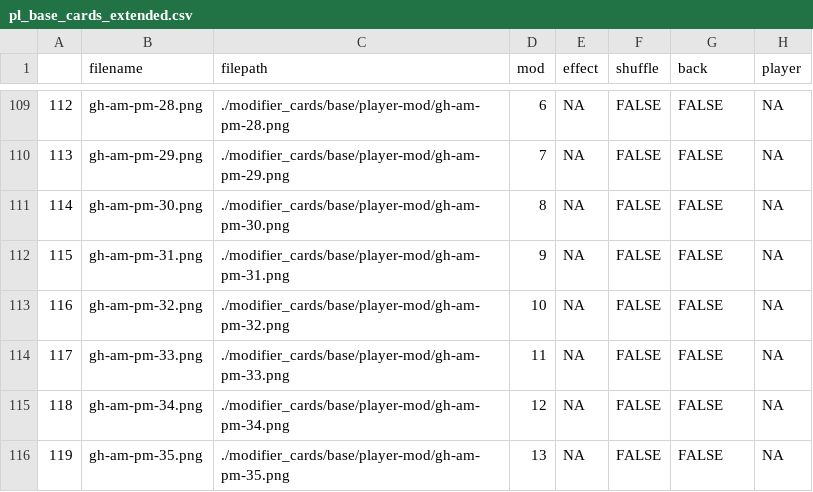
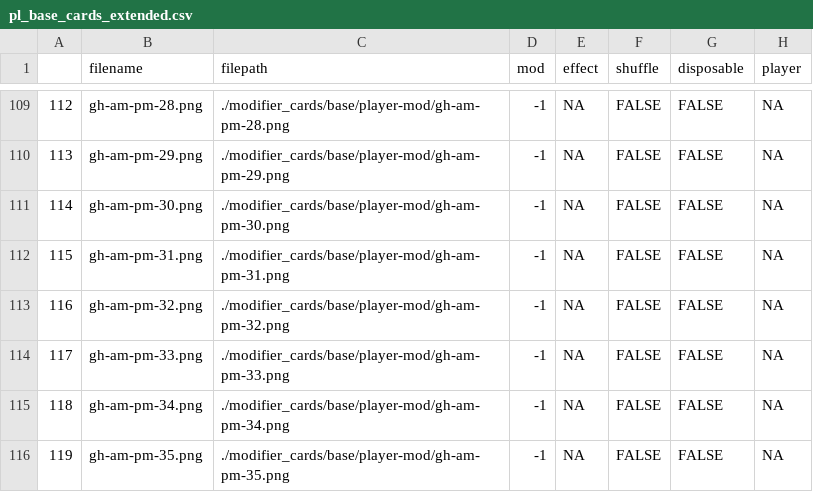
Before and after one commit to bhayes7/gh_mod_simulator, a CSV file: mod_data/pl_base_cards_extended.csv, drawn as a sheet; only a part is shown, gaps mark what is left out; the diff covers the shown part only.

```diff
--- a/mod_data/pl_base_cards_extended.csv
+++ b/mod_data/pl_base_cards_extended.csv
@@ -1 +1 @@
-,filename,filepath,mod,effect,shuffle,back,player
+,filename,filepath,mod,effect,shuffle,disposable,player
@@ -109,8 +109,8 @@
-112,gh-am-pm-28.png,./modifier_cards/base/player-mod/gh-am-pm-28.png,6,NA,FALSE,FALSE,NA
-113,gh-am-pm-29.png,./modifier_cards/base/player-mod/gh-am-pm-29.png,7,NA,FALSE,FALSE,NA
-114,gh-am-pm-30.png,./modifier_cards/base/player-mod/gh-am-pm-30.png,8,NA,FALSE,FALSE,NA
-115,gh-am-pm-31.png,./modifier_cards/base/player-mod/gh-am-pm-31.png,9,NA,FALSE,FALSE,NA
-116,gh-am-pm-32.png,./modifier_cards/base/player-mod/gh-am-pm-32.png,10,NA,FALSE,FALSE,NA
-117,gh-am-pm-33.png,./modifier_cards/base/player-mod/gh-am-pm-33.png,11,NA,FALSE,FALSE,NA
-118,gh-am-pm-34.png,./modifier_cards/base/player-mod/gh-am-pm-34.png,12,NA,FALSE,FALSE,NA
-119,gh-am-pm-35.png,./modifier_cards/base/player-mod/gh-am-pm-35.png,13,NA,FALSE,FALSE,NA
+112,gh-am-pm-28.png,./modifier_cards/base/player-mod/gh-am-pm-28.png,-1,NA,FALSE,FALSE,NA
+113,gh-am-pm-29.png,./modifier_cards/base/player-mod/gh-am-pm-29.png,-1,NA,FALSE,FALSE,NA
+114,gh-am-pm-30.png,./modifier_cards/base/player-mod/gh-am-pm-30.png,-1,NA,FALSE,FALSE,NA
+115,gh-am-pm-31.png,./modifier_cards/base/player-mod/gh-am-pm-31.png,-1,NA,FALSE,FALSE,NA
+116,gh-am-pm-32.png,./modifier_cards/base/player-mod/gh-am-pm-32.png,-1,NA,FALSE,FALSE,NA
+117,gh-am-pm-33.png,./modifier_cards/base/player-mod/gh-am-pm-33.png,-1,NA,FALSE,FALSE,NA
+118,gh-am-pm-34.png,./modifier_cards/base/player-mod/gh-am-pm-34.png,-1,NA,FALSE,FALSE,NA
+119,gh-am-pm-35.png,./modifier_cards/base/player-mod/gh-am-pm-35.png,-1,NA,FALSE,FALSE,NA
```
Also changed, not shown: 26 edited cells elsewhere in this file, mod_data/pl_merc_cards_extended.csv, 1 other file.
